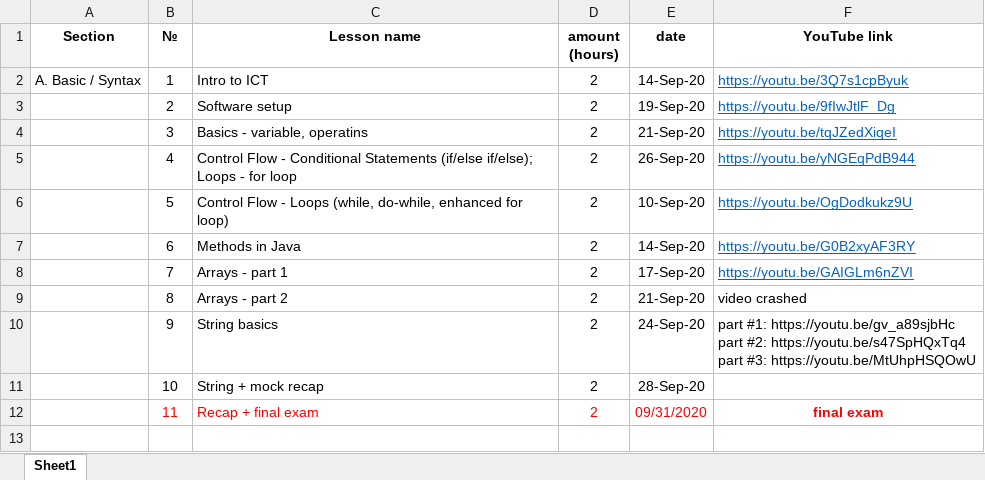
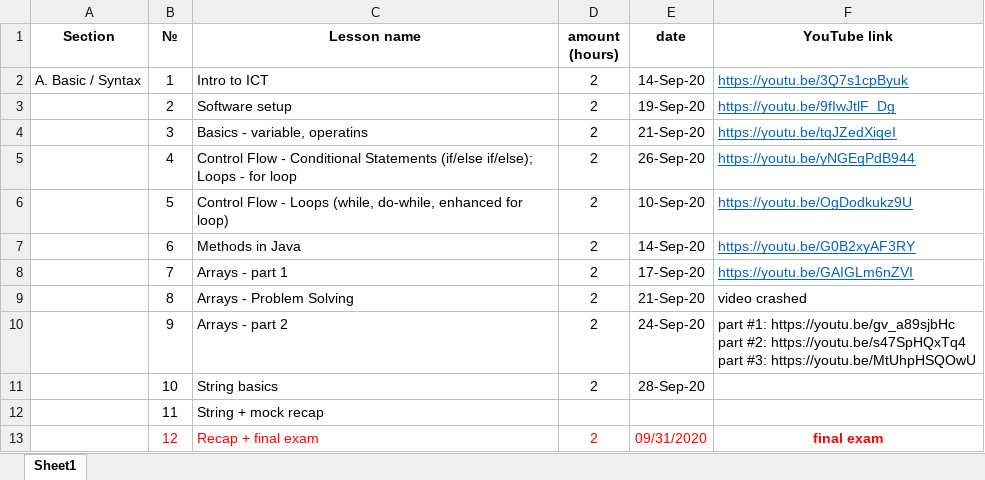
Before and after one commit to elvintaghizade14/java-course-1-classes, an Excel workbook: src/main/java/org/eminera/_syllabus/course_details.xlsx, sheet Sheet1, drawn as a sheet; values as stored, in another font and other column widths than the file's, no borders; addresses are those after the commit; the diff names each change by its address in the sheet, - before the commit and + after, or states it on an @@ line.

Commit message:
"course_details.xlsx file updated"

```diff
--- a/src/main/java/org/eminera/_syllabus/course_details.xlsx (sheet Sheet1)
+++ b/src/main/java/org/eminera/_syllabus/course_details.xlsx (sheet Sheet1)
-C9 (Lesson name): Arrays - part 2
+C9 (Lesson name): Arrays - Problem Solving
-C10 (Lesson name): String basics
+C10 (Lesson name): Arrays - part 2
-C11 (Lesson name): String + mock recap
+C11 (Lesson name): String basics
+row 12:  | 11 | String + mock recap
-B13 (№): 11
+B13 (№): 12
```
